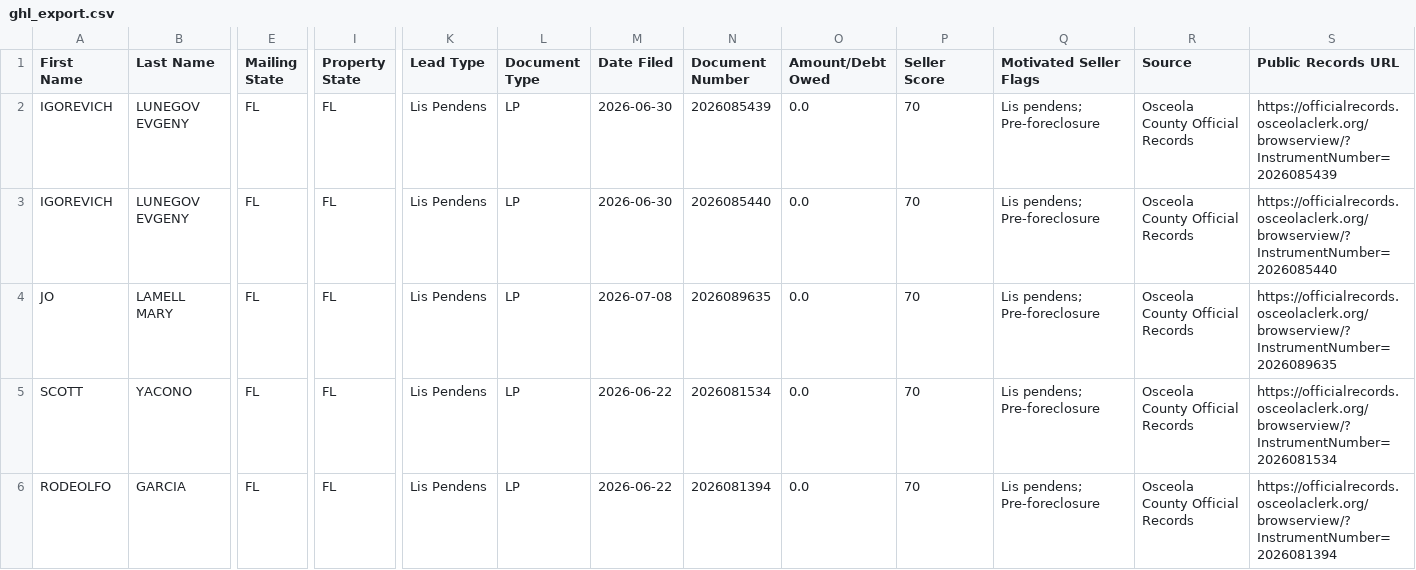
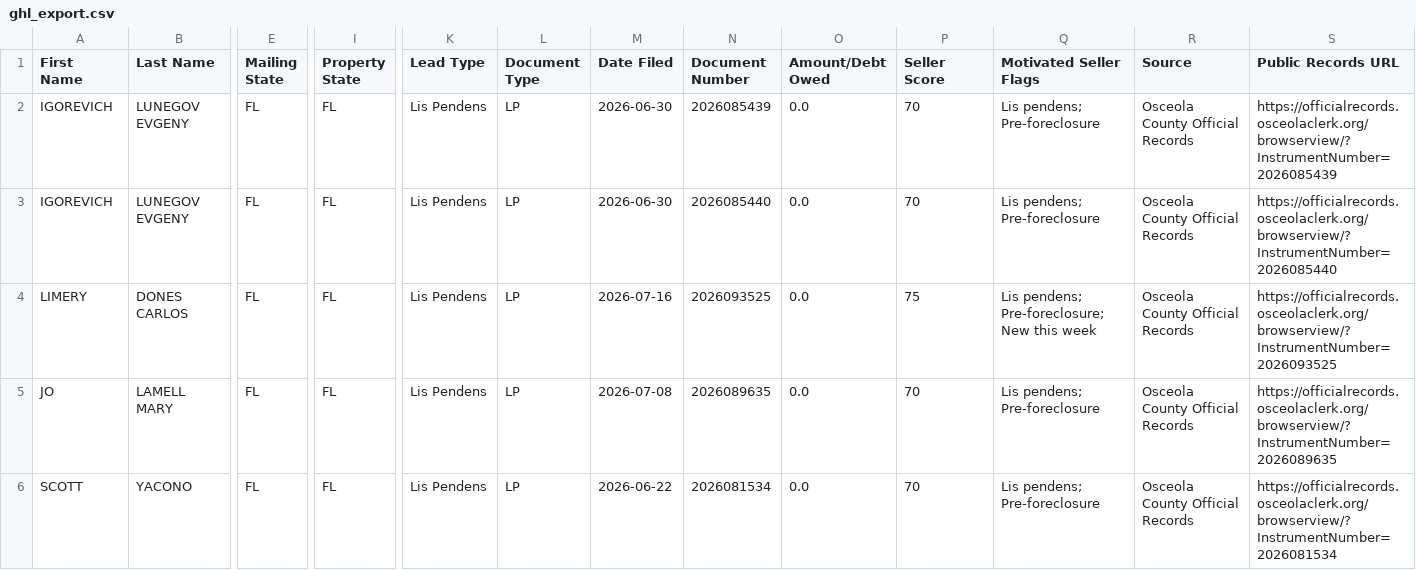
Before and after one commit to figlesias7/osceola-intel, a CSV file: data/ghl_export.csv, drawn as a sheet; only a part is shown, gaps mark what is left out; the shorter side is filled out with more unchanged rows; rows hold the shown columns only; the diff names each change by its address in the sheet, - before the commit and + after, or states it on an @@ line.

```diff
--- a/data/ghl_export.csv
+++ b/data/ghl_export.csv
+row 4: LIMERY | DONES CARLOS | FL | FL | Lis Pendens | LP | 2026-07-16 | 2026093525 | 0.0 | 75 | Lis pendens; Pre-foreclosure; New this week | Osceola County Official Records | https://officialrecords.osceolaclerk.org/browserview/?InstrumentNumber=2026093525
```
Also changed, not shown: 2 other files.
